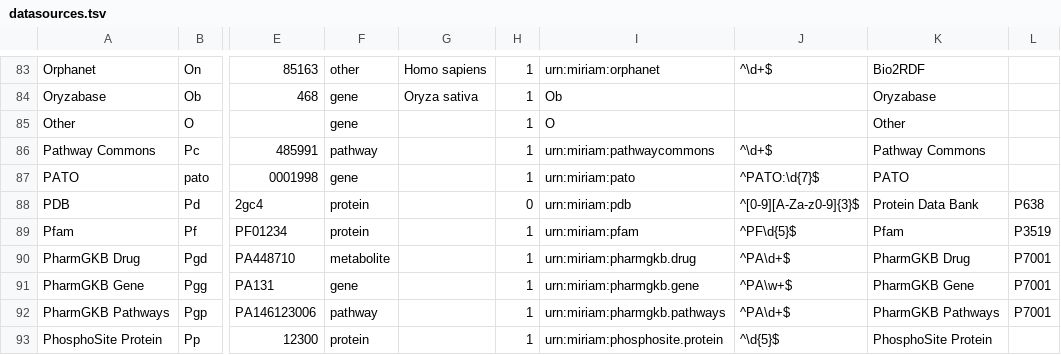
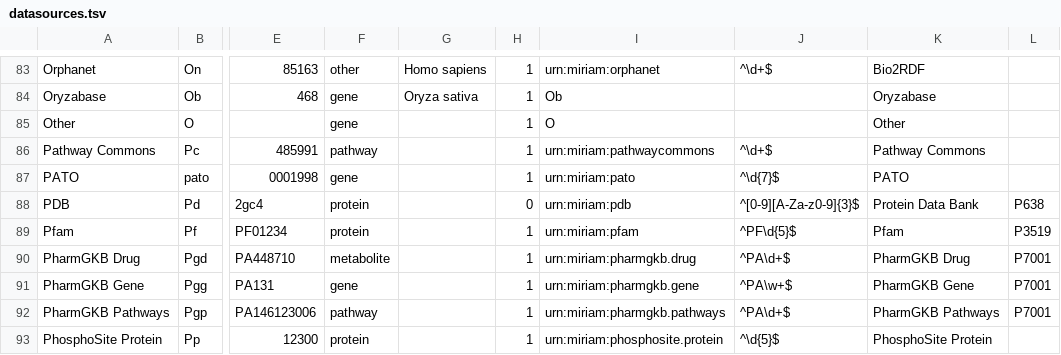
Before and after one commit to bridgedb/datasources, a TSV file: datasources.tsv, drawn as a sheet; only a part is shown, gaps mark what is left out; the diff names each change by its address in the sheet, - before the commit and + after, or states it on an @@ line.

Commit message:
fixed PATO: in regex

```diff
--- a/datasources.tsv
+++ b/datasources.tsv
-J87: ^PATO:\d{7}$
+J87: ^\d{7}$
```
